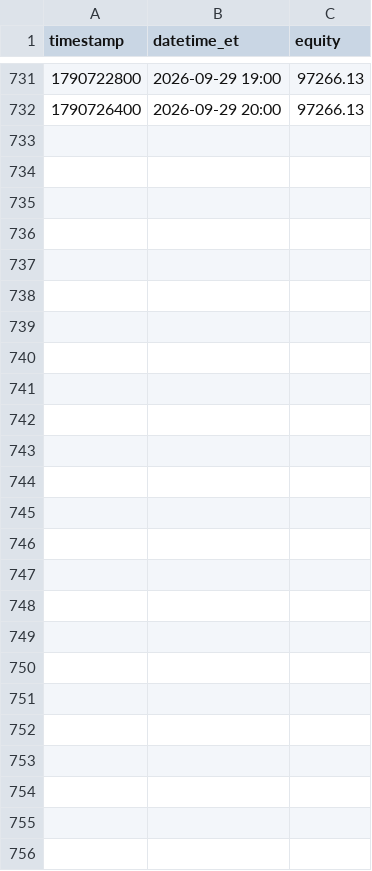
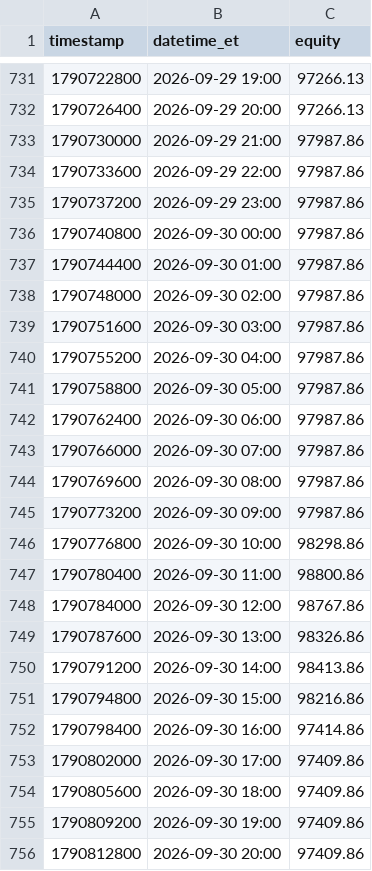
Before and after one commit to fawad07/alpaca-options-agent, a CSV file: research/equity_hourly.csv, drawn as a sheet; only a part is shown, gaps mark what is left out.

```diff
--- a/research/equity_hourly.csv
+++ b/research/equity_hourly.csv
@@ -732 +732,25 @@ timestamp,datetime_et,equity
 1790726400,2026-09-29 20:00,97266.13
+1790730000,2026-09-29 21:00,97987.86
+1790733600,2026-09-29 22:00,97987.86
+1790737200,2026-09-29 23:00,97987.86
+1790740800,2026-09-30 00:00,97987.86
+1790744400,2026-09-30 01:00,97987.86
+1790748000,2026-09-30 02:00,97987.86
+1790751600,2026-09-30 03:00,97987.86
+1790755200,2026-09-30 04:00,97987.86
+1790758800,2026-09-30 05:00,97987.86
+1790762400,2026-09-30 06:00,97987.86
+1790766000,2026-09-30 07:00,97987.86
+1790769600,2026-09-30 08:00,97987.86
+1790773200,2026-09-30 09:00,97987.86
+1790776800,2026-09-30 10:00,98298.86
+1790780400,2026-09-30 11:00,98800.86
+1790784000,2026-09-30 12:00,98767.86
+1790787600,2026-09-30 13:00,98326.86
+1790791200,2026-09-30 14:00,98413.86
+1790794800,2026-09-30 15:00,98216.86
+1790798400,2026-09-30 16:00,97414.86
+1790802000,2026-09-30 17:00,97409.86
+1790805600,2026-09-30 18:00,97409.86
+1790809200,2026-09-30 19:00,97409.86
+1790812800,2026-09-30 20:00,97409.86
```
Also changed, not shown: research/stats_history.csv, 1 other file.
